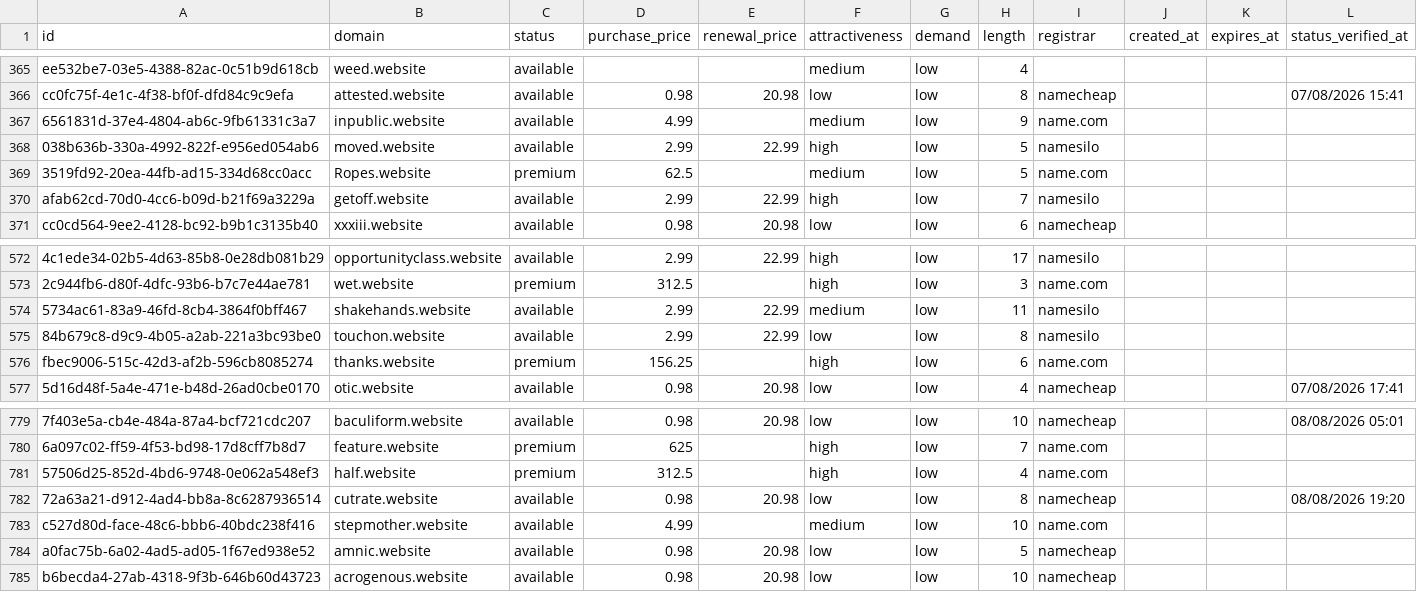
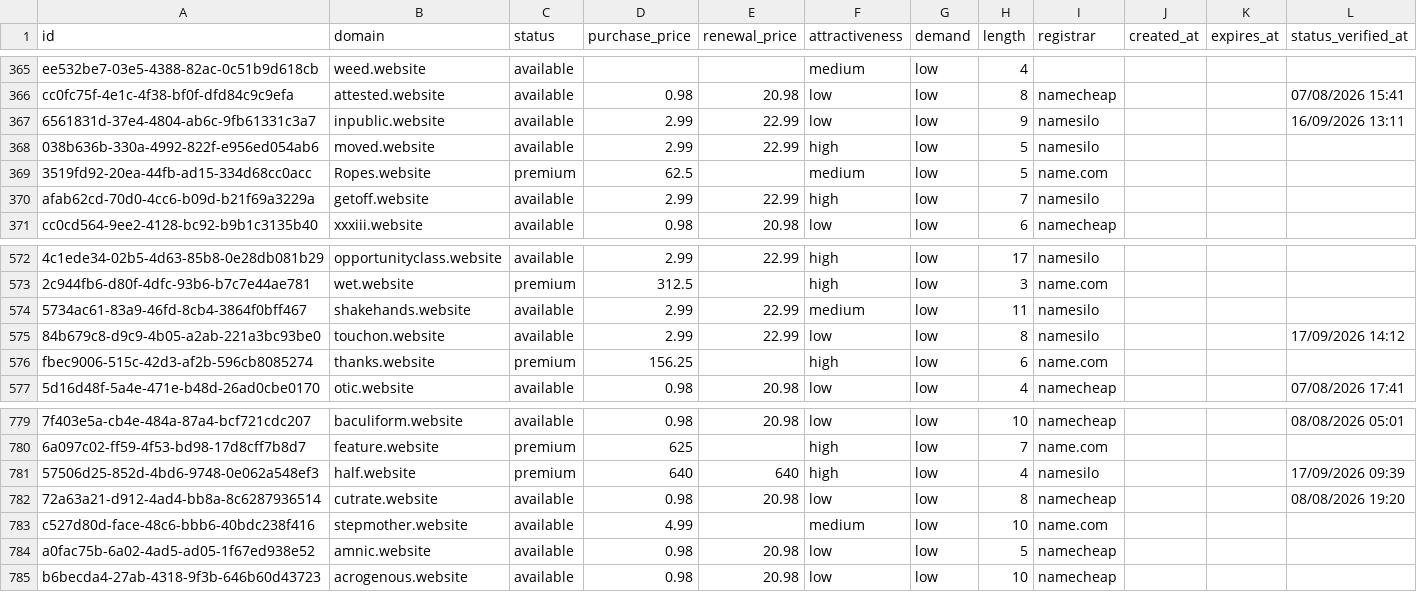
Before and after one commit to UniqueDomains/website-oneword-domains, a CSV file: website.csv, drawn as a sheet; only a part is shown, gaps mark what is left out; the diff names each change by its address in the sheet, - before the commit and + after, or states it on an @@ line.

Commit message:
Domains update

```diff
--- a/website.csv
+++ b/website.csv
-D367 (purchase_price): 4.99
+D367 (purchase_price): 2.99
-E367 (renewal_price): (empty)
+E367 (renewal_price): 22.99
-F367 (attractiveness): medium
+F367 (attractiveness): low
-I367 (registrar): name.com
+I367 (registrar): namesilo
-L367 (status_verified_at): (empty)
+L367 (status_verified_at): 16/09/2026 13:11
-L575 (status_verified_at): (empty)
+L575 (status_verified_at): 17/09/2026 14:12
-D781 (purchase_price): 312.5
+D781 (purchase_price): 640
-E781 (renewal_price): (empty)
+E781 (renewal_price): 640
-I781 (registrar): name.com
+I781 (registrar): namesilo
-L781 (status_verified_at): (empty)
+L781 (status_verified_at): 17/09/2026 09:39
```
Also changed, not shown: 4 other files.
